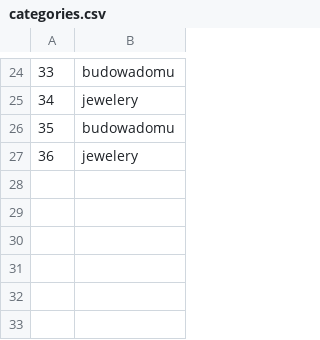
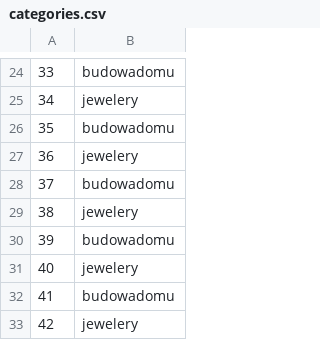
Before and after one commit to barteked/HomeBudget, a CSV file: src/main/resources/categories.csv, drawn as a sheet; only a part is shown, gaps mark what is left out; the diff names each change by its address in the sheet, - before the commit and + after, or states it on an @@ line.

```diff
--- a/src/main/resources/categories.csv
+++ b/src/main/resources/categories.csv
+row 28: 37 | budowadomu
+row 29: 38 | jewelery
+row 30: 39 | budowadomu
+row 31: 40 | jewelery
+row 32: 41 | budowadomu
+row 33: 42 | jewelery
```
Also changed, not shown: 2 other files.
